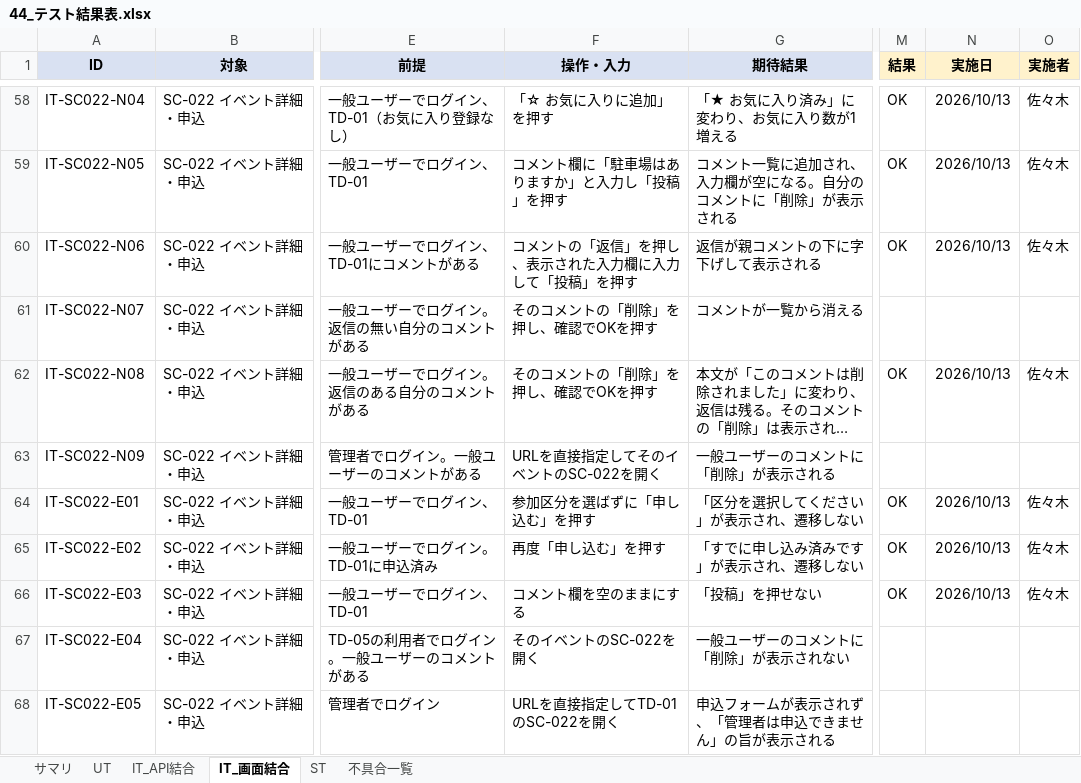
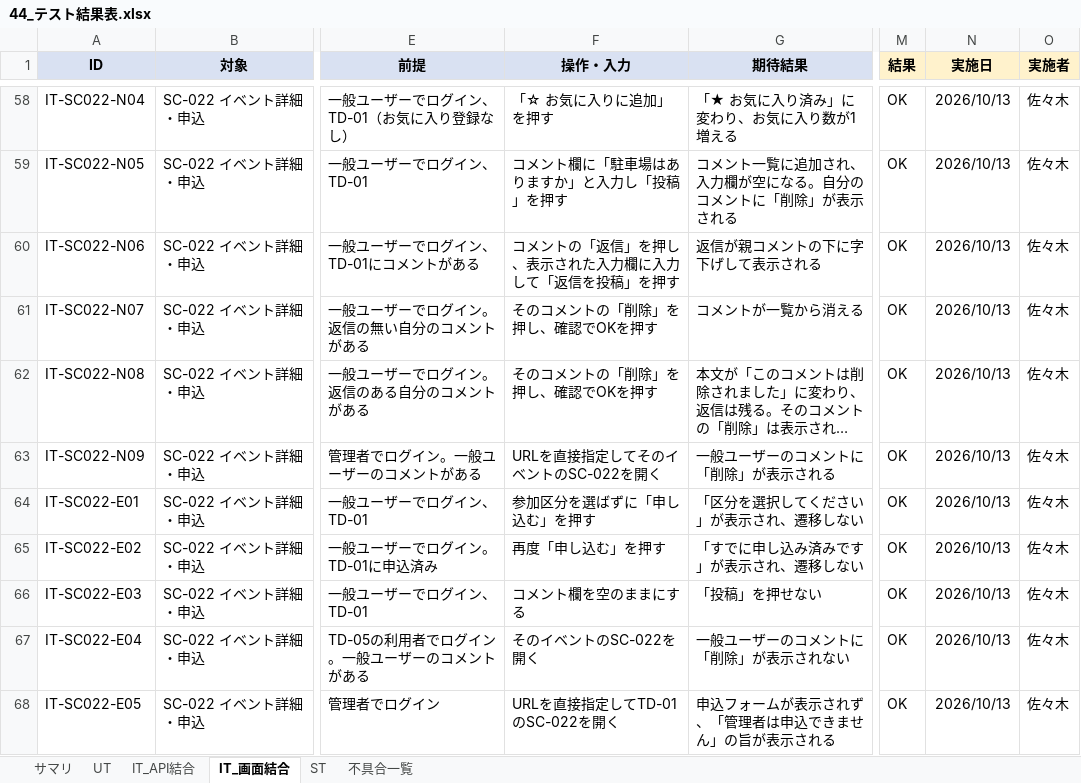
Before and after one commit to sasaki111111/event-application-system, an Excel workbook: docs/40_テスト/44_テスト結果表.xlsx, sheet IT_画面結合, drawn as a sheet; only a part is shown, gaps mark what is left out; long unchanged cells end in …; values as stored, in another font and other column widths than the file's, no borders; conditional formats not drawn; the diff covers the shown part only; the diff names each change by its address in the sheet, - before the commit and + after, or states it on an @@ line.

```diff
--- a/docs/40_テスト/44_テスト結果表.xlsx (sheet IT_画面結合)
+++ b/docs/40_テスト/44_テスト結果表.xlsx (sheet IT_画面結合)
-F60 (操作・入力): コメントの「返信」を押し、表示された入力欄に入力して「投稿」を押す
+F60 (操作・入力): コメントの「返信」を押し、表示された入力欄に入力して「返信を投稿」を押す
-M61 (結果): (empty)
+M61 (結果): OK
-N61 (実施日): (empty)
+N61 (実施日): 2026/10/13
-O61 (実施者): (empty)
+O61 (実施者): 佐々木
-M63 (結果): (empty)
+M63 (結果): OK
-N63 (実施日): (empty)
+N63 (実施日): 2026/10/13
-O63 (実施者): (empty)
+O63 (実施者): 佐々木
-M67:M68 (結果): (empty)
+M67:M68 (結果): OK
-N67:N68 (実施日): (empty)
+N67:N68 (実施日): 2026/10/13
-O67:O68 (実施者): (empty)
+O67:O68 (実施者): 佐々木
```
Also changed, not shown: 23 edited cells elsewhere in this sheet.
